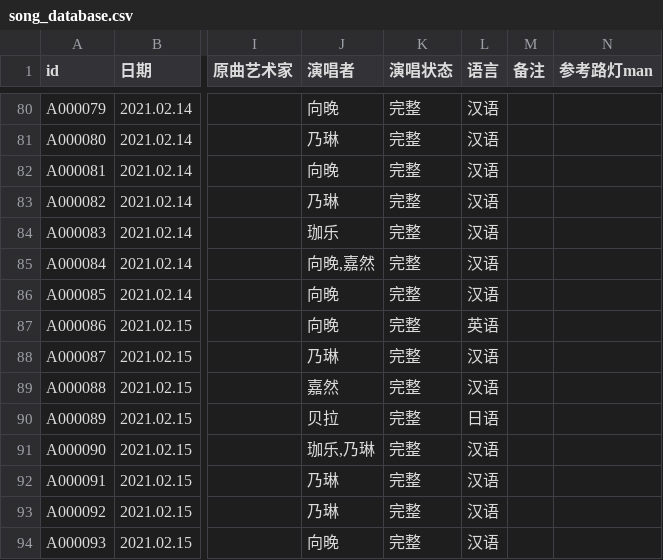
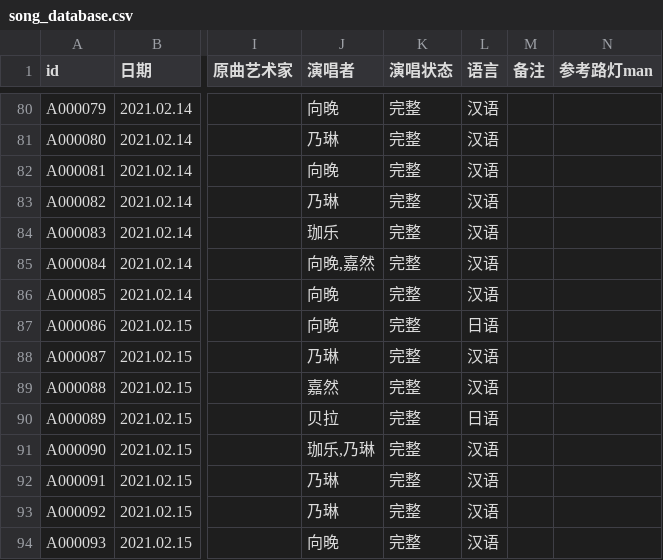
Before and after one commit to VTB-LINK/VTB-STUDIO, a CSV file: public/datasheets/song_database.csv, drawn as a sheet; only a part is shown, gaps mark what is left out; the diff names each change by its address in the sheet, - before the commit and + after, or states it on an @@ line.

Commit message:
Update song_database.csv

```diff
--- a/public/datasheets/song_database.csv
+++ b/public/datasheets/song_database.csv
-L87 (语言): 英语
+L87 (语言): 日语
```
